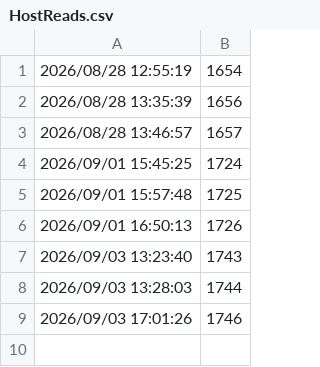
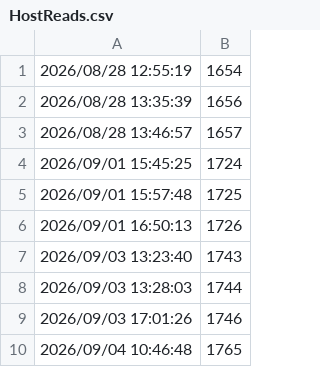
Before and after one commit to strangerwalksamongus/pcaudit, a CSV file: apps/Smart/Micron MTFDKCD512QGN-1BN1AABLA2533523F0B61/HostReads.csv, drawn as a sheet; the diff names each change by its address in the sheet, - before the commit and + after, or states it on an @@ line.

```diff
--- a/apps/Smart/Micron MTFDKCD512QGN-1BN1AABLA2533523F0B61/HostReads.csv
+++ b/apps/Smart/Micron MTFDKCD512QGN-1BN1AABLA2533523F0B61/HostReads.csv
+row 10: 2026/09/04 10:46:48 | 1765
```
Also changed, not shown: apps/Smart/Micron MTFDKCD512QGN-1BN1AABLA2533523F0B61/HostWrites.csv, apps/Smart/Micron MTFDKCD512QGN-1BN1AABLA2533523F0B61/Temperature.csv, 10 other files.
